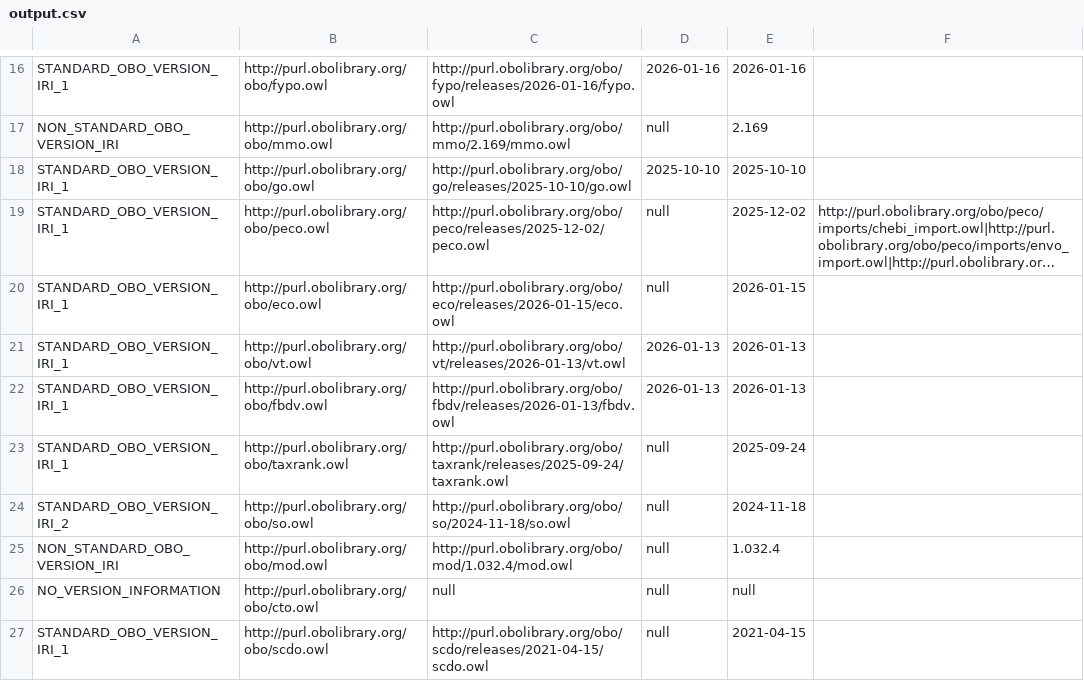
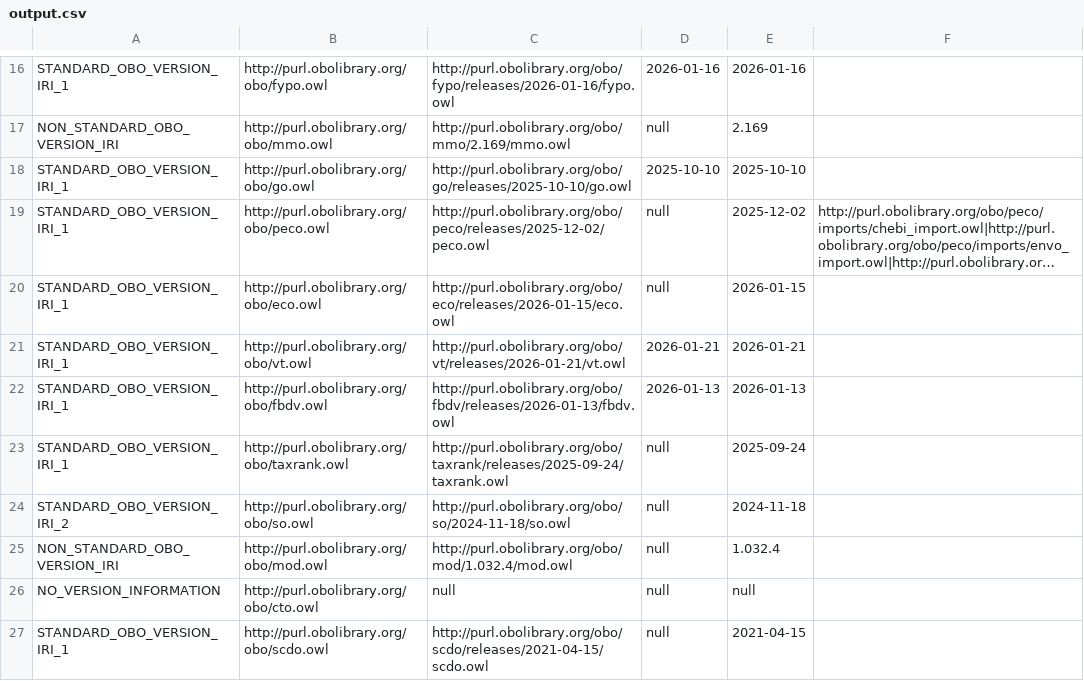
Before and after one commit to psiotwo/ontology-version-extractor, a CSV file: output.csv, drawn as a sheet; only a part is shown, gaps mark what is left out; long unchanged cells end in …; the diff names each change by its address in the sheet, - before the commit and + after, or states it on an @@ line.

```diff
--- a/output.csv
+++ b/output.csv
-C21: http://purl.obolibrary.org/obo/vt/releases/2026-01-13/vt.owl
+C21: http://purl.obolibrary.org/obo/vt/releases/2026-01-21/vt.owl
-D21: 2026-01-13
+D21: 2026-01-21
-E21: 2026-01-13
+E21: 2026-01-21
```
Also changed, not shown: 2 other files.
